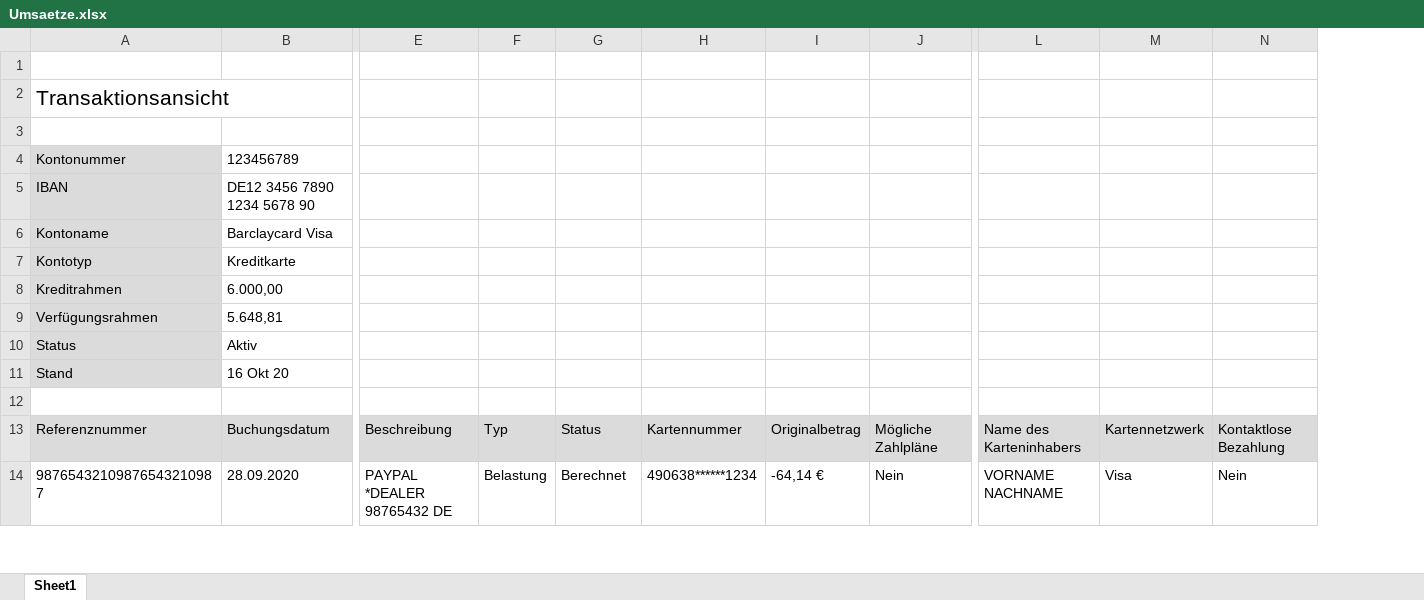
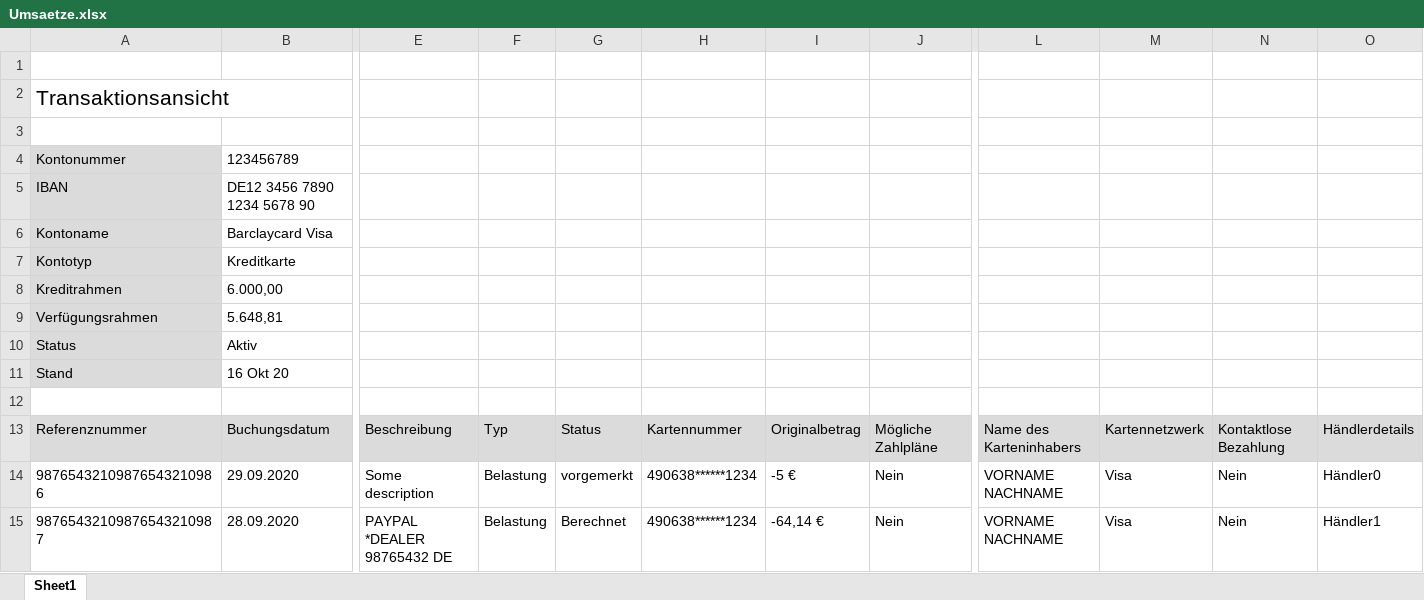
Before and after one commit to sercxanto/go-homebank-csv, an Excel workbook: pkg/parser/testfiles/barclaycard/Umsaetze.xlsx, sheet Sheet1, drawn as a sheet; only a part is shown, gaps mark what is left out; values as stored, in another font and other column widths than the file's, no borders; rows hold the shown columns only; the diff names each change by its address in the sheet, - before the commit and + after, or states it on an @@ line.

Commit message:
Fix barclaycard format (#22)

```diff
--- a/pkg/parser/testfiles/barclaycard/Umsaetze.xlsx (sheet Sheet1)
+++ b/pkg/parser/testfiles/barclaycard/Umsaetze.xlsx (sheet Sheet1)
+column O, row 13: Händlerdetails; row 15: Händler1
+row 14: 98765432109876543210986 | 29.09.2020 | Some description | Belastung | vorgemerkt | 490638******1234 | -5 € | Nein | VORNAME NACHNAME | Visa | Nein | Händler0
```
Also changed, not shown: internal/pkg/batchconvert/testfiles/input/mixed/Umsaetze.xlsx, pkg/parser/testfiles/barclaycard/Umsaetze_nok_wrongamount.xlsx, 8 other files.
